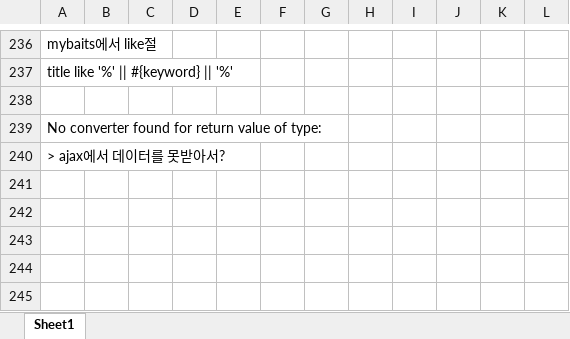
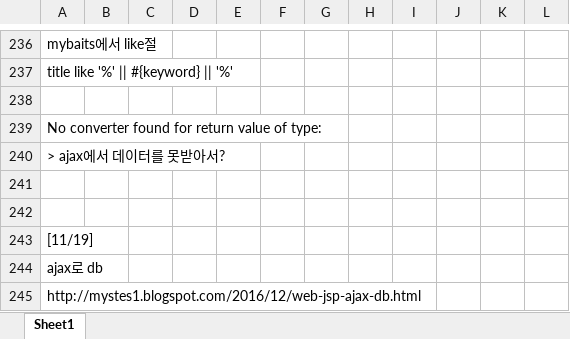
Before and after one commit to Heesun-Yoon/Schedule-management-Project, an Excel workbook: 00_기타/Project.xlsx, sheet Sheet1, drawn as a sheet; only a part is shown, gaps mark what is left out; values as stored, in another font and other column widths than the file's, no borders; charts and pictures not drawn; the diff names each change by its address in the sheet, - before the commit and + after, or states it on an @@ line.

Commit message:
Toy_Project_ver 4.55

```diff
--- a/00_기타/Project.xlsx (sheet Sheet1)
+++ b/00_기타/Project.xlsx (sheet Sheet1)
+row 241: (empty)
+row 242: (empty)
+row 243: [11/19]
+row 244: ajax로 db
+row 245: http://mystes1.blogspot.com/2016/12/web-jsp-ajax-db.html
```
Also changed, not shown: 6 other files.
